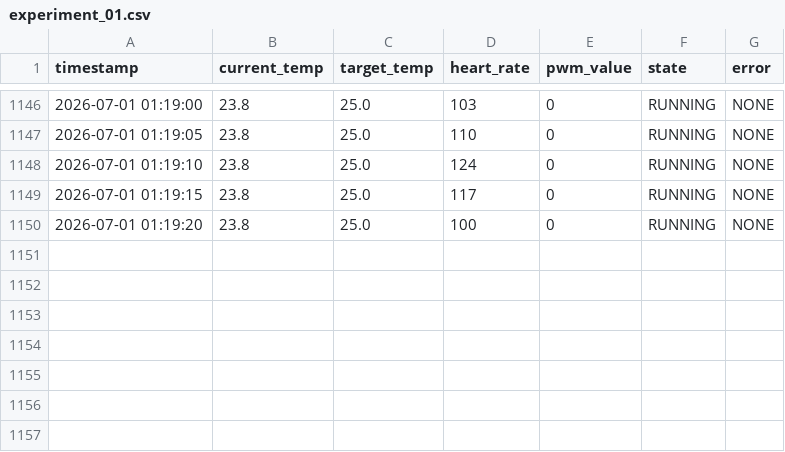
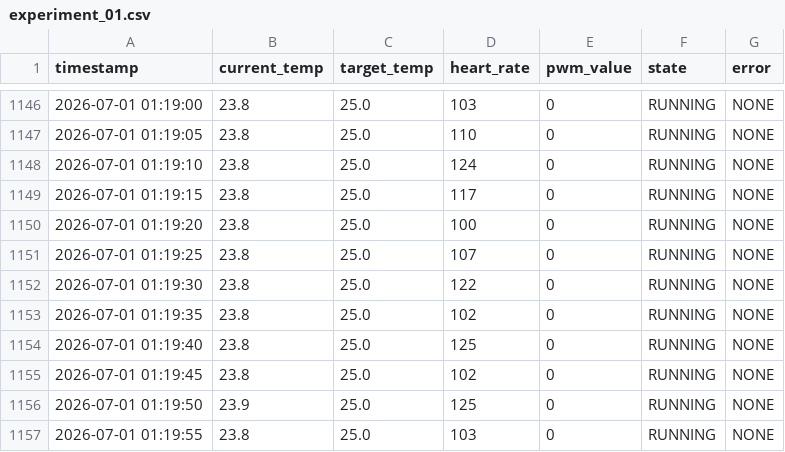
Before and after one commit to Bbee7358/wearable_device, a CSV file: web/logs/experiment_01.csv, drawn as a sheet; only a part is shown, gaps mark what is left out; the diff names each change by its address in the sheet, - before the commit and + after, or states it on an @@ line.

Commit message:
Update experiment log

```diff
--- a/web/logs/experiment_01.csv
+++ b/web/logs/experiment_01.csv
+row 1151: 2026-07-01 01:19:25 | 23.8 | 25.0 | 107 | 0 | RUNNING | NONE
+row 1152: 2026-07-01 01:19:30 | 23.8 | 25.0 | 122 | 0 | RUNNING | NONE
+row 1153: 2026-07-01 01:19:35 | 23.8 | 25.0 | 102 | 0 | RUNNING | NONE
+row 1154: 2026-07-01 01:19:40 | 23.8 | 25.0 | 125 | 0 | RUNNING | NONE
+row 1155: 2026-07-01 01:19:45 | 23.8 | 25.0 | 102 | 0 | RUNNING | NONE
+row 1156: 2026-07-01 01:19:50 | 23.9 | 25.0 | 125 | 0 | RUNNING | NONE
+row 1157: 2026-07-01 01:19:55 | 23.8 | 25.0 | 103 | 0 | RUNNING | NONE
```
